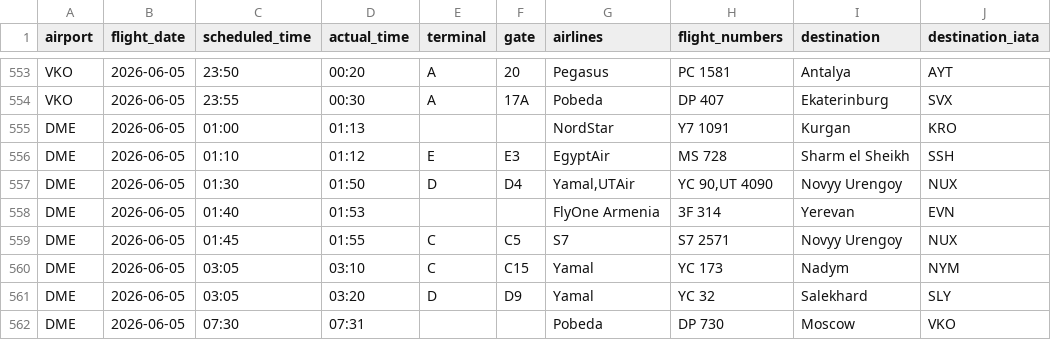
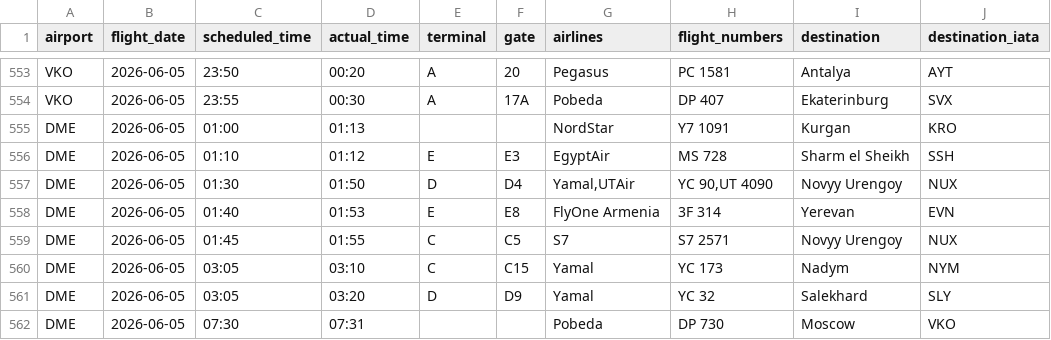
Before and after one commit to vitdmit/moscow-airports-botCLaude, a CSV file: data/daily/2026-06-05.csv, drawn as a sheet; only a part is shown, gaps mark what is left out.

```diff
--- a/data/daily/2026-06-05.csv
+++ b/data/daily/2026-06-05.csv
@@ -557,3 +557,3 @@ DME,2026-06-05,01:10,01:12,E,E3,EgyptAir,MS 728,Sharm el Sheikh,SSH
 DME,2026-06-05,01:30,01:50,D,D4,"Yamal,UTAir","YC 90,UT 4090",Novyy Urengoy,NUX
-DME,2026-06-05,01:40,01:53,,,FlyOne Armenia,3F 314,Yerevan,EVN
+DME,2026-06-05,01:40,01:53,E,E8,FlyOne Armenia,3F 314,Yerevan,EVN
 DME,2026-06-05,01:45,01:55,C,C5,S7,S7 2571,Novyy Urengoy,NUX
```
Also changed, not shown: data/daily/2026-06-07.csv, data/daily/2026-06-14.csv, 3 other files.
